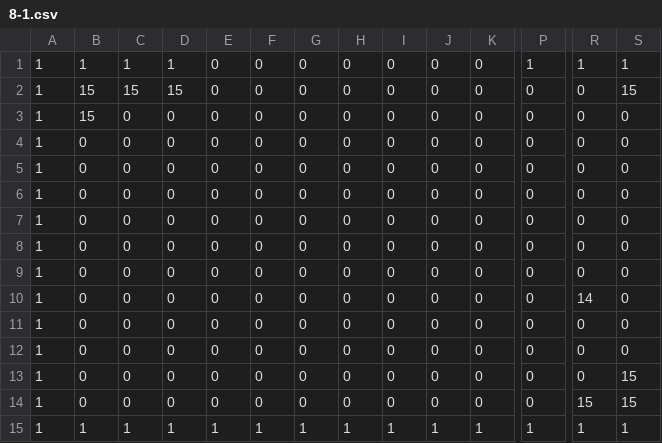
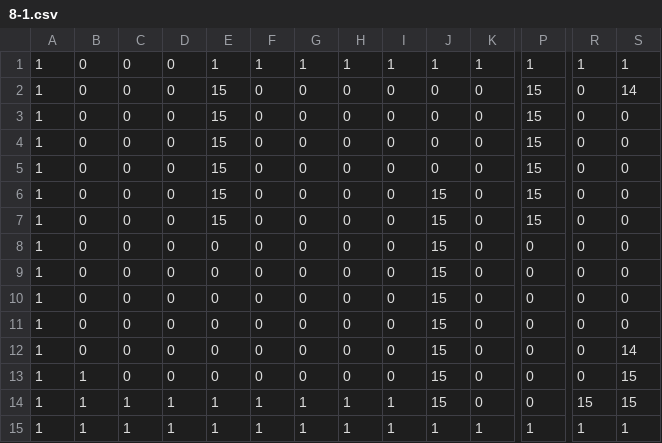
Before and after one commit to ionaic/the-only-one, a CSV file: assets/terrain/8-1.csv, drawn as a sheet; only a part is shown, gaps mark what is left out; the diff names each change by its address in the sheet, - before the commit and + after, or states it on an @@ line.

```diff
--- a/assets/terrain/8-1.csv
+++ b/assets/terrain/8-1.csv
-B1: 1
+B1: 0
-C1: 1
+C1: 0
-D1: 1
+D1: 0
-E1: 0
+E1: 1
-F1: 0
+F1: 1
-G1: 0
+G1: 1
-H1: 0
+H1: 1
-I1: 0
+I1: 1
-J1: 0
+J1: 1
-K1: 0
+K1: 1
-B2:B3: 15
+B2:B3: 0
-C2: 15
+C2: 0
-D2: 15
+D2: 0
-E2:E7: 0
+E2:E7: 15
-P2:P7: 0
+P2:P7: 15
-S2: 15
+S2: 14
-J6:J14: 0
+J6:J14: 15
-R10: 14
+R10: 0
-S12: 0
+S12: 14
-B13:B14: 0
+B13:B14: 1
-C14: 0
+C14: 1
-D14: 0
+D14: 1
-E14: 0
+E14: 1
-F14: 0
+F14: 1
-G14: 0
+G14: 1
-H14: 0
+H14: 1
-I14: 0
+I14: 1
```
Also changed, not shown: 1 other file.
